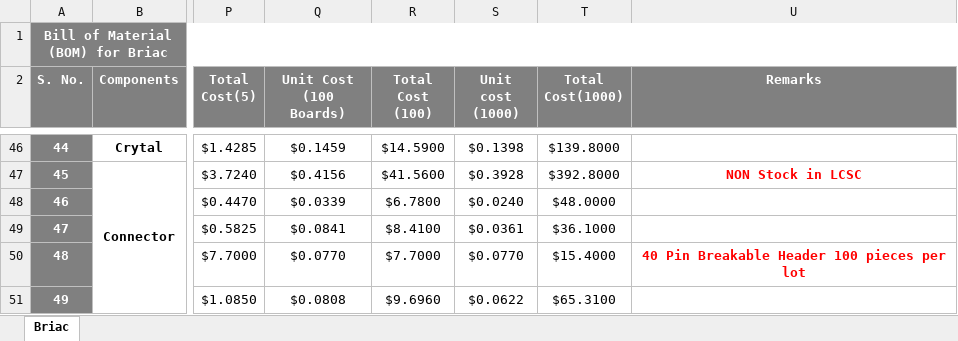
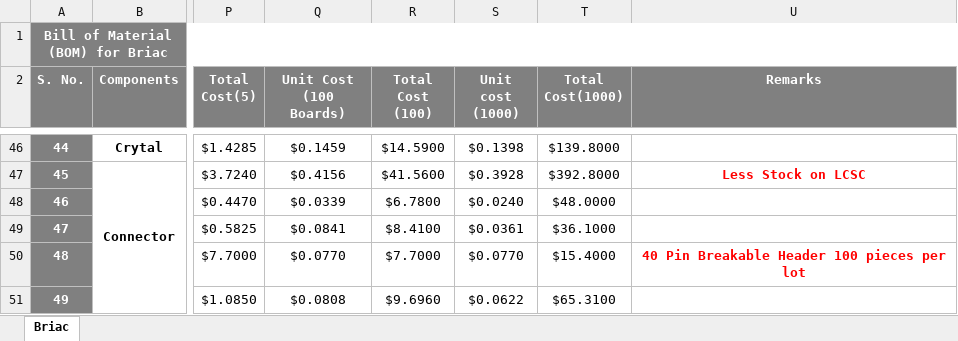
Before and after one commit to eSpark-Backup/briacbarthes-phonecharger, an Excel workbook: BOM/Digikey_BOM.xlsx, sheet Briac, drawn as a sheet; only a part is shown, gaps mark what is left out; values as stored, in another font and other column widths than the file's, no borders; conditional formats not drawn; the diff covers the shown part only; the diff names each change by its address in the sheet, - before the commit and + after, or states it on an @@ line.

```diff
--- a/BOM/Digikey_BOM.xlsx (sheet Briac)
+++ b/BOM/Digikey_BOM.xlsx (sheet Briac)
-U47 (Remarks): NON Stock in LCSC
+U47 (Remarks): Less Stock on LCSC
```
Also changed, not shown: 2 added rows, 2 removed rows, 41 edited cells and cell formats elsewhere in this sheet.
